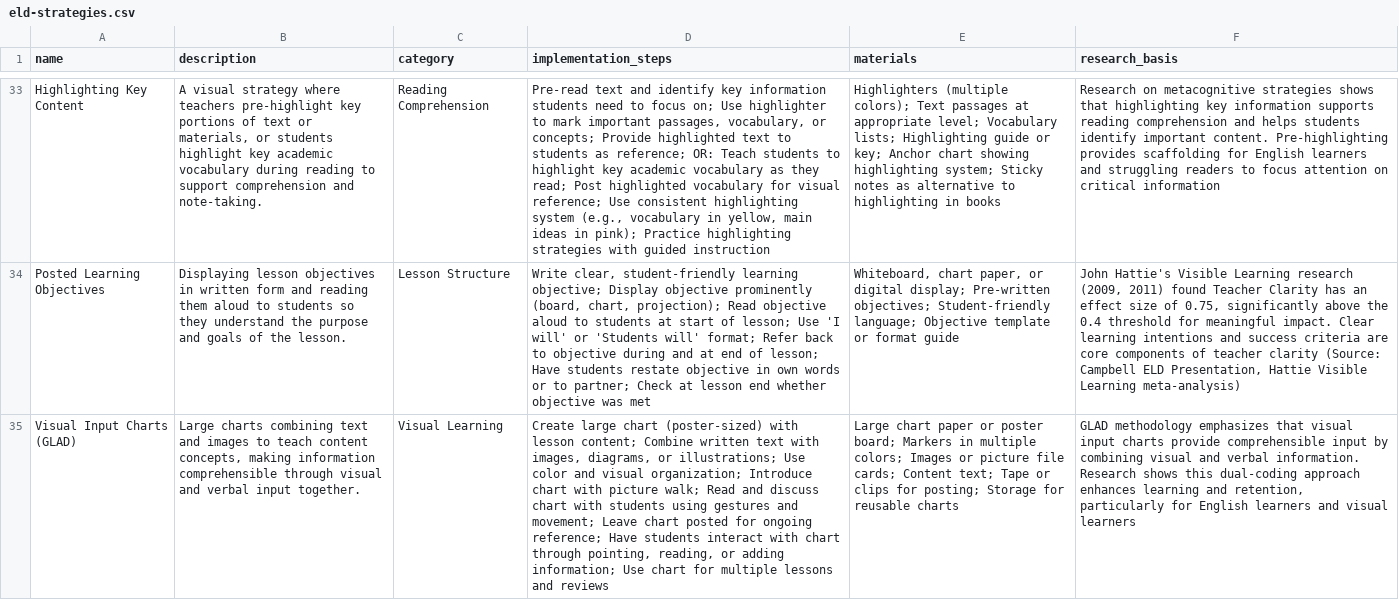
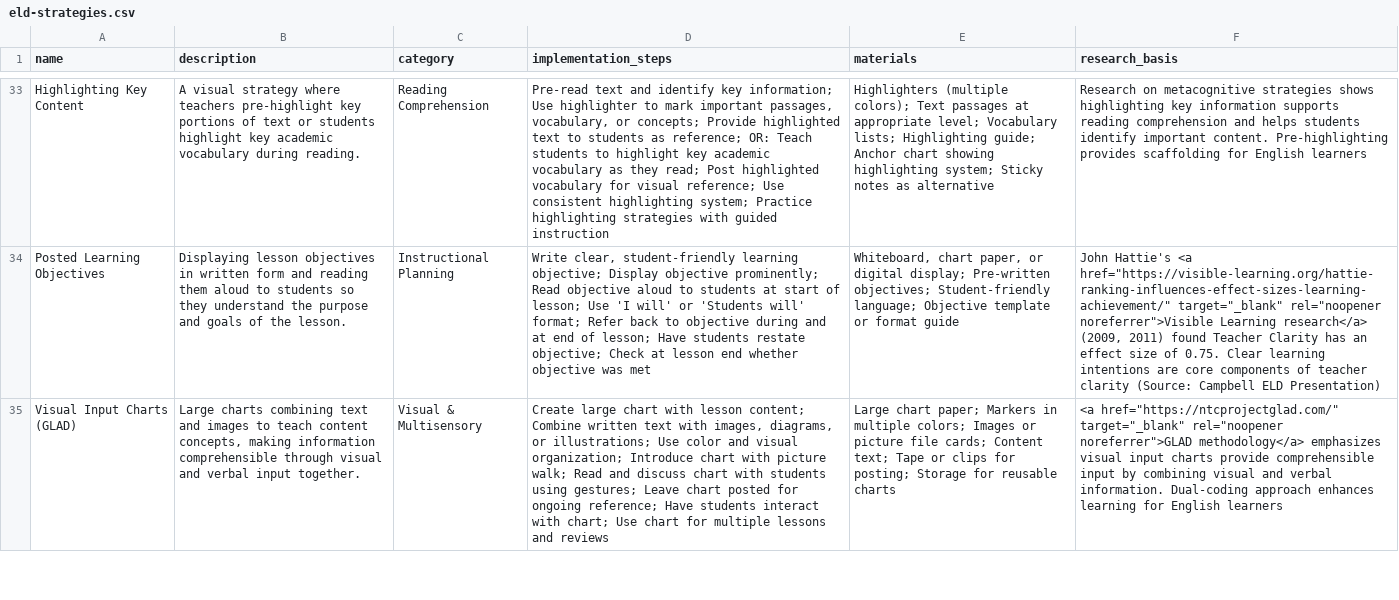
Before and after one commit to DerikVo/derikvo.github.io, a CSV file: Data/eld-strategies.csv, drawn as a sheet; only a part is shown, gaps mark what is left out; the diff covers the shown part only; the diff names each change by its address in the sheet, - before the commit and + after, or states it on an @@ line.

```diff
--- a/Data/eld-strategies.csv
+++ b/Data/eld-strategies.csv
-B33 (description): …text or materials, or students highlight key academic vocabulary during reading to support comprehension and note-taking.
+B33 (description): …text or students highlight key academic vocabulary during reading.
-D33 (implementation_steps): …identify key information students need to focus on; Use highlighter to mark important passages, vocabulary, or concepts; Provide highlighted text to students as reference; OR: Teach students to highlight key academic vocabulary as they read; Post highlighted vocabulary for visual reference; Use consistent highlighting system (e.g., vocabulary in yellow, main ideas in pink); Practice highlighting…
+D33 (implementation_steps): …identify key information; Use highlighter to mark important passages, vocabulary, or concepts; Provide highlighted text to students as reference; OR: Teach students to highlight key academic vocabulary as they read; Post highlighted vocabulary for visual reference; Use consistent highlighting system; Practice highlighting…
-E33 (materials): …lists; Highlighting guide or key; Anchor chart showing highlighting system; Sticky notes as alternative to highlighting in books
+E33 (materials): …lists; Highlighting guide; Anchor chart showing highlighting system; Sticky notes as alternative
-F33 (research_basis): …strategies shows that highlighting key information supports reading comprehension and helps students identify important content. Pre-highlighting provides scaffolding for English learners and struggling readers to focus attention on critical information
+F33 (research_basis): …strategies shows highlighting key information supports reading comprehension and helps students identify important content. Pre-highlighting provides scaffolding for English learners
-C34 (category): Lesson Structure
+C34 (category): Instructional Planning
-D34 (implementation_steps): …Display objective prominently (board, chart, projection); Read objective aloud to students at start of lesson; Use 'I will' or 'Students will' format; Refer back to objective during and at end of lesson; Have students restate objective in own words or to partner; Check at…
+D34 (implementation_steps): …Display objective prominently; Read objective aloud to students at start of lesson; Use 'I will' or 'Students will' format; Refer back to objective during and at end of lesson; Have students restate objective; Check at…
-F34 (research_basis): John Hattie's Visible Learning research (2009, 2011) found Teacher Clarity has an effect size of 0.75, significantly above the 0.4 threshold for meaningful impact. Clear learning intentions and success criteria are core components of teacher clarity (Source: Campbell ELD Presentation, Hattie Visible Learning meta-analysis)
+F34 (research_basis): John Hattie's <a href="https://visible-learning.org/hattie-ranking-influences-effect-sizes-learning-achievement/" target="_blank" rel="noopener noreferrer">Visible Learning research</a> (2009, 2011) found Teacher Clarity has an effect size of 0.75. Clear learning intentions are core components of teacher clarity (Source: Campbell ELD Presentation)
-C35 (category): Visual Learning
+C35 (category): Visual & Multisensory
-D35 (implementation_steps): …large chart (poster-sized) with lesson content; Combine written text with images, diagrams, or illustrations; Use color and visual organization; Introduce chart with picture walk; Read and discuss chart with students using gestures and movement; Leave chart posted for ongoing reference; Have students interact with chart through pointing, reading, or adding information; Use chart…
+D35 (implementation_steps): …large chart with lesson content; Combine written text with images, diagrams, or illustrations; Use color and visual organization; Introduce chart with picture walk; Read and discuss chart with students using gestures; Leave chart posted for ongoing reference; Have students interact with chart; Use chart…
-E35 (materials): Large chart paper or poster board; Markers in…
+E35 (materials): Large chart paper; Markers in…
-F35 (research_basis): GLAD methodology emphasizes that visual input charts provide comprehensible input by combining visual and verbal information. Research shows this dual-coding approach enhances learning and retention, particularly for English learners and visual learners
+F35 (research_basis): <a href="https://ntcprojectglad.com/" target="_blank" rel="noopener noreferrer">GLAD methodology</a> emphasizes visual input charts provide comprehensible input by combining visual and verbal information. Dual-coding approach enhances learning for English learners
```
Also changed, not shown: 76 edited cells elsewhere in this file.
